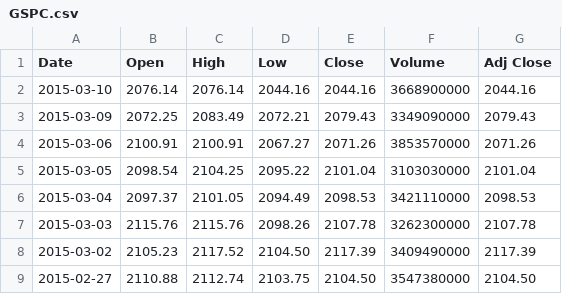
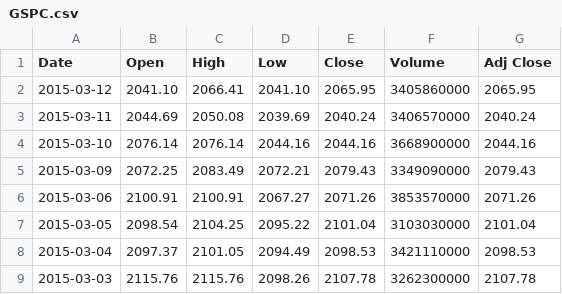
Before and after one commit to danbikle/pd101, a CSV file: data/GSPC.csv, drawn as a sheet; only a part is shown; the shorter side is filled out with more unchanged rows.

```diff
--- a/data/GSPC.csv
+++ b/data/GSPC.csv
@@ -1,2 +1,4 @@
 Date,Open,High,Low,Close,Volume,Adj Close
+2015-03-12,2041.10,2066.41,2041.10,2065.95,3405860000,2065.95
+2015-03-11,2044.69,2050.08,2039.69,2040.24,3406570000,2040.24
 2015-03-10,2076.14,2076.14,2044.16,2044.16,3668900000,2044.16
```
Also changed, not shown: data/GLD.csv, data/GLD3.csv, 41 other files.
